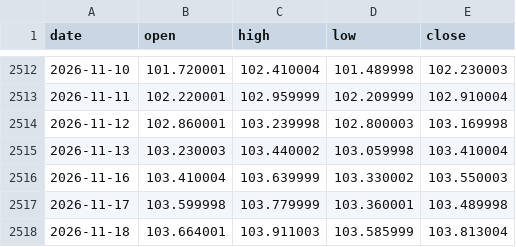
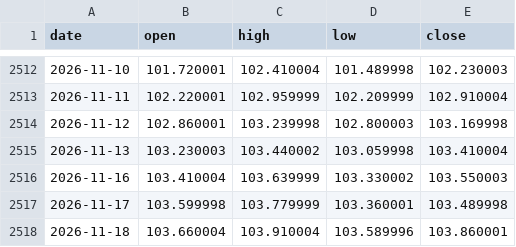
Before and after one commit to aliq8e/crypto-data, a CSV file: data/macro/yahoo_DXY.csv, drawn as a sheet; only a part is shown, gaps mark what is left out.

```diff
--- a/data/macro/yahoo_DXY.csv
+++ b/data/macro/yahoo_DXY.csv
@@ -2517,2 +2517,2 @@ date,open,high,low,close
 2026-11-17,103.599998,103.779999,103.360001,103.489998
-2026-11-18,103.664001,103.911003,103.585999,103.813004
+2026-11-18,103.660004,103.910004,103.589996,103.860001
```
Also changed, not shown: data/macro/yahoo_BRENT.csv, data/macro/yahoo_GOLD.csv, 5 other files.
